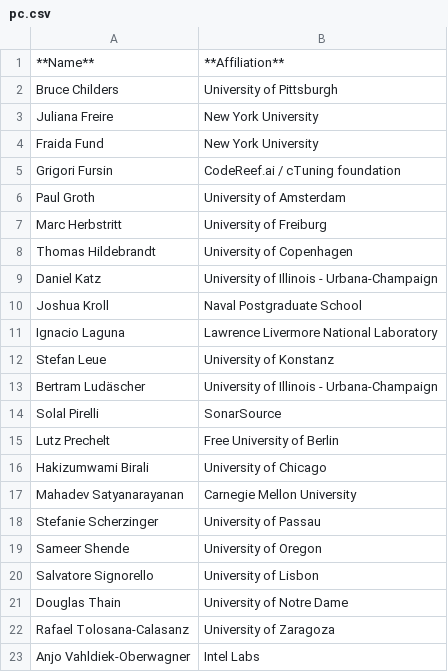
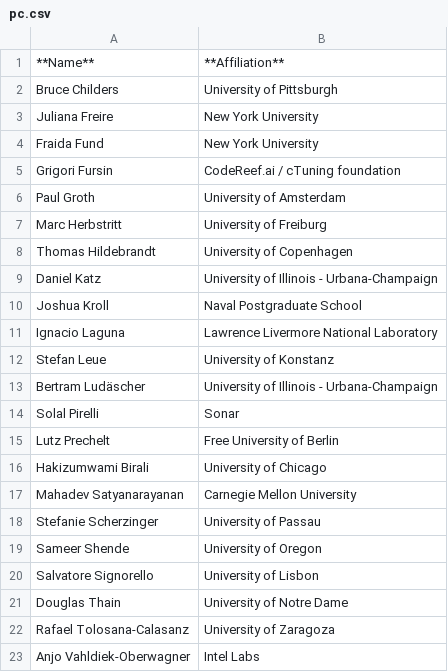
Before and after one commit to ashish-gehani/acm-rep-2025, a CSV file: content/home/pc.csv, drawn as a sheet.

Commit message:
Update pc.csv

```diff
--- a/content/home/pc.csv
+++ b/content/home/pc.csv
@@ -13,3 +13,3 @@ Stefan Leue, University of Konstanz
 Bertram Ludäscher, University of Illinois - Urbana-Champaign
-Solal Pirelli, SonarSource
+Solal Pirelli, Sonar
 Lutz Prechelt, Free University of Berlin
```
